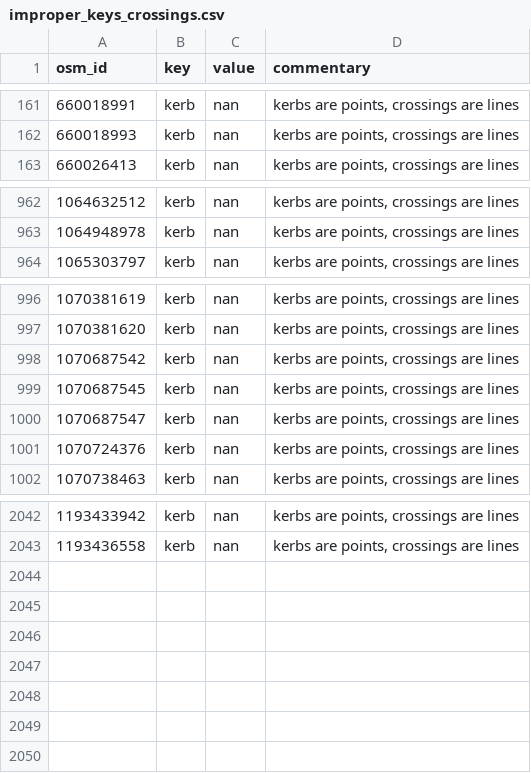
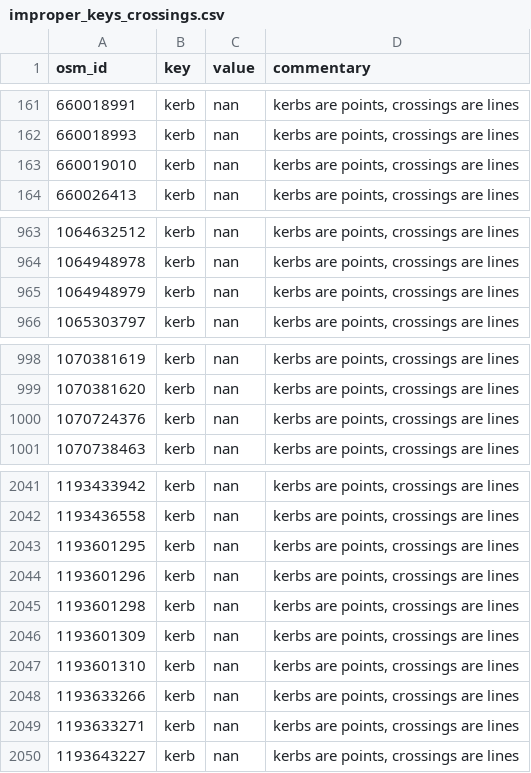
Before and after one commit to kauevestena/opensidewalkmap_beta, a CSV file: quality_check/tables/improper_keys_crossings.csv, drawn as a sheet; only a part is shown, gaps mark what is left out; removed rows and columns are numbered as before the commit, all else as after; the diff names each change by its address in the sheet, - before the commit and + after, or states it on an @@ line.

```diff
--- a/quality_check/tables/improper_keys_crossings.csv
+++ b/quality_check/tables/improper_keys_crossings.csv
+row 163: 660019010 | kerb | nan | kerbs are points, crossings are lines
+row 965: 1064948979 | kerb | nan | kerbs are points, crossings are lines
-row 998: 1070687542 | kerb | nan | kerbs are points, crossings are lines
-row 999: 1070687545 | kerb | nan | kerbs are points, crossings are lines
-row 1000: 1070687547 | kerb | nan | kerbs are points, crossings are lines
+row 2043: 1193601295 | kerb | nan | kerbs are points, crossings are lines
+row 2044: 1193601296 | kerb | nan | kerbs are points, crossings are lines
+row 2045: 1193601298 | kerb | nan | kerbs are points, crossings are lines
+row 2046: 1193601309 | kerb | nan | kerbs are points, crossings are lines
+row 2047: 1193601310 | kerb | nan | kerbs are points, crossings are lines
+row 2048: 1193633266 | kerb | nan | kerbs are points, crossings are lines
+row 2049: 1193633271 | kerb | nan | kerbs are points, crossings are lines
+row 2050: 1193643227 | kerb | nan | kerbs are points, crossings are lines
```
Also changed, not shown: quality_check/tables/improper_keys_sidewalks.csv, quality_check/tables/replaceable_values_crossings.csv, 35 other files.
